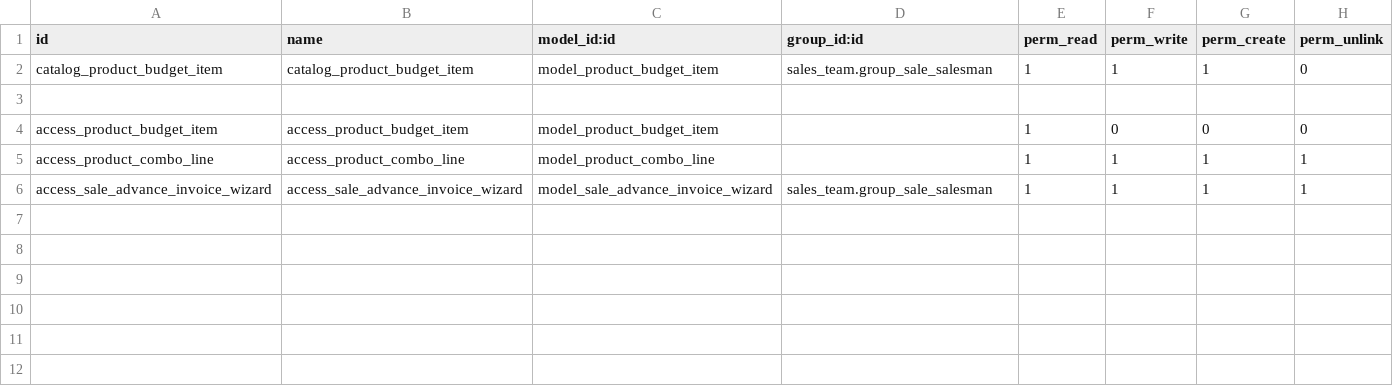
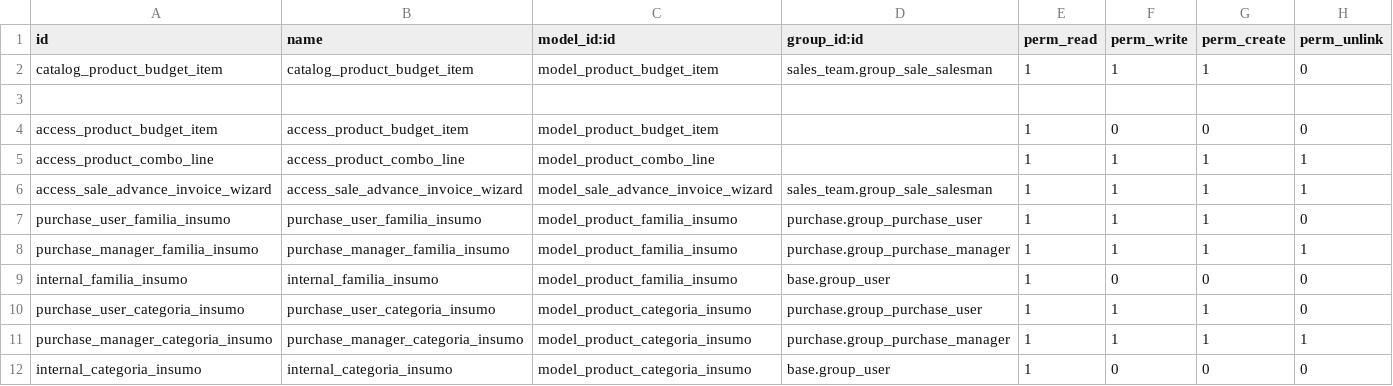
Before and after one commit to ehb1703/TCConstructora, a CSV file: sales_extra/security/ir.model.access.csv, drawn as a sheet; the diff names each change by its address in the sheet, - before the commit and + after, or states it on an @@ line.

```diff
--- a/sales_extra/security/ir.model.access.csv
+++ b/sales_extra/security/ir.model.access.csv
+row 7: purchase_user_familia_insumo | purchase_user_familia_insumo | model_product_familia_insumo | purchase.group_purchase_user | 1 | 1 | 1 | 0
+row 8: purchase_manager_familia_insumo | purchase_manager_familia_insumo | model_product_familia_insumo | purchase.group_purchase_manager | 1 | 1 | 1 | 1
+row 9: internal_familia_insumo | internal_familia_insumo | model_product_familia_insumo | base.group_user | 1 | 0 | 0 | 0
+row 10: purchase_user_categoria_insumo | purchase_user_categoria_insumo | model_product_categoria_insumo | purchase.group_purchase_user | 1 | 1 | 1 | 0
+row 11: purchase_manager_categoria_insumo | purchase_manager_categoria_insumo | model_product_categoria_insumo | purchase.group_purchase_manager | 1 | 1 | 1 | 1
+row 12: internal_categoria_insumo | internal_categoria_insumo | model_product_categoria_insumo | base.group_user | 1 | 0 | 0 | 0
```
Also changed, not shown: project_extra/security/ir.model.access.csv, 7 other files.
